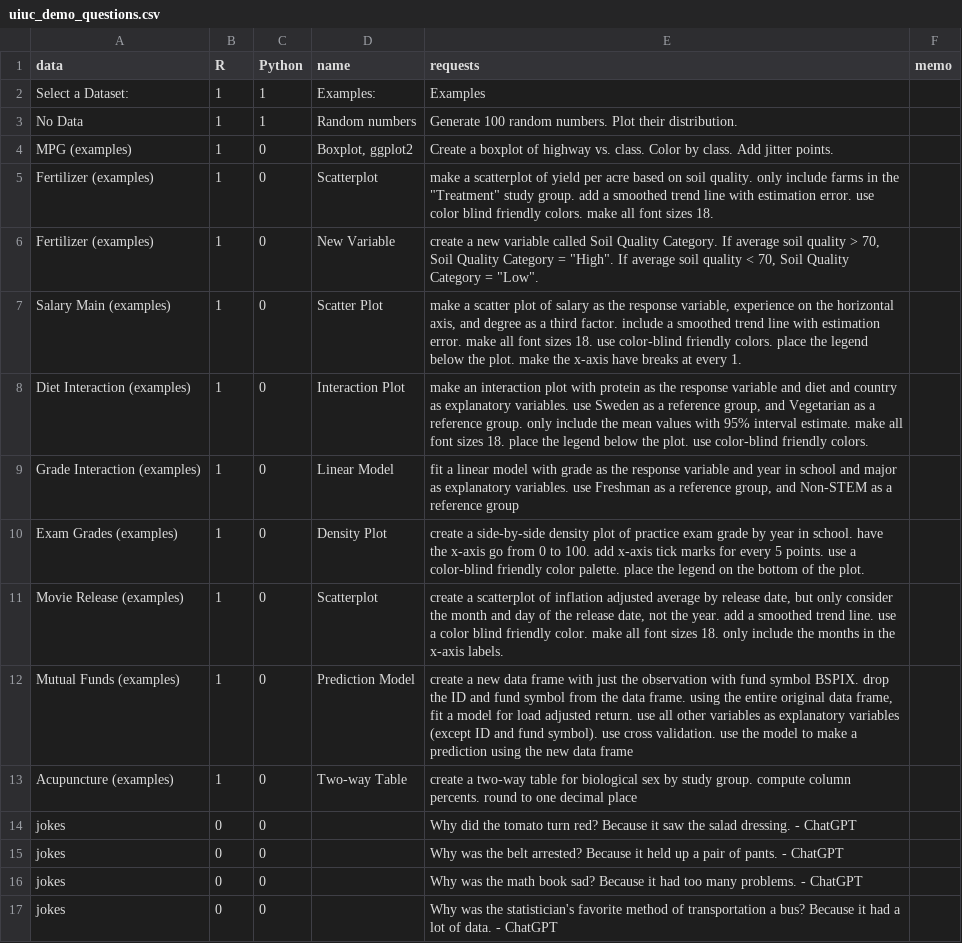
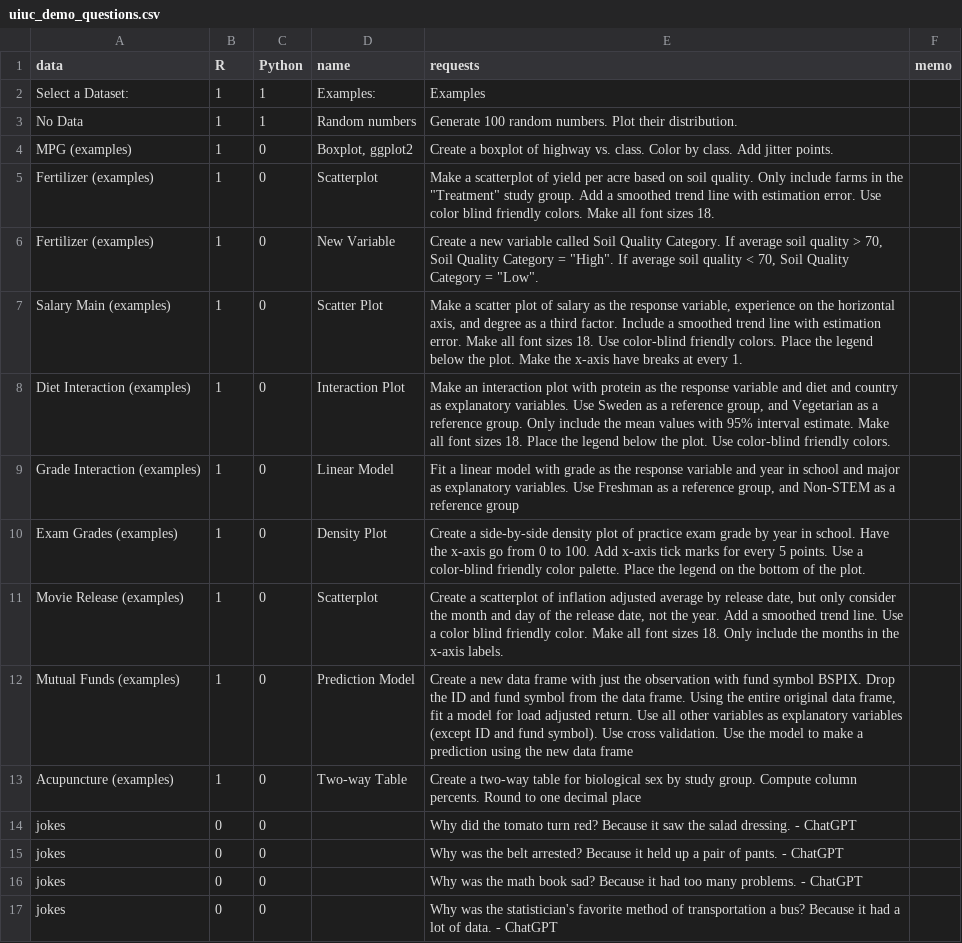
Before and after one commit to gexijin/RTutor, a CSV file: inst/app/www/uiuc_demo_questions.csv, drawn as a sheet; only a part is shown.

Commit message:
Fix button background color; Add space for report download buttons; Add case grammar to prompt examples

```diff
--- a/inst/app/www/uiuc_demo_questions.csv
+++ b/inst/app/www/uiuc_demo_questions.csv
@@ -4,11 +4,11 @@ No Data,1,1,Random numbers,Generate 100 random numbers. Plot their distribution.
 MPG (examples),1,0,"Boxplot, ggplot2",Create a boxplot of highway vs. class. Color by class. Add jitter points.,
-Fertilizer (examples),1,0,Scatterplot,"make a scatterplot of yield per acre based on soil quality. only include farms in the ""Treatment"" study group. add a smoothed trend line with estimation error. use color blind friendly colors. make all font sizes 18.",
-Fertilizer (examples),1,0,"New Variable","create a new variable called Soil Quality Category. If average soil quality > 70, Soil Quality Category = ""High"". If average soil quality < 70, Soil Quality Category = ""Low"".",
-Salary Main (examples),1,0,Scatter Plot,"make a scatter plot of salary as the response variable, experience on the horizontal axis, and degree as a third factor. include a smoothed trend line with estimation error. make all font sizes 18. use color-blind friendly colors. place the legend below the plot. make the x-axis have breaks at every 1.",
-Diet Interaction (examples),1,0,Interaction Plot,"make an interaction plot with protein as the response variable and diet and country as explanatory variables. use Sweden as a reference group, and Vegetarian as a reference group. only include the mean values with 95% interval estimate. make all font sizes 18. place the legend below the plot. use color-blind friendly colors.",
-Grade Interaction (examples),1,0,Linear Model,"fit a linear model with grade as the response variable and year in school and major as explanatory variables. use Freshman as a reference group, and Non-STEM as a reference group",
-Exam Grades (examples),1,0,Density Plot,"create a side-by-side density plot of practice exam grade by year in school. have the x-axis go from 0 to 100. add x-axis tick marks for every 5 points. use a color-blind friendly color palette. place the legend on the bottom of the plot.",
-Movie Release (examples),1,0,Scatterplot,"create a scatterplot of inflation adjusted average by release date, but only consider the month and day of the release date, not the year. add a smoothed trend line. use a color blind friendly color. make all font sizes 18. only include the months in the x-axis labels.",
-Mutual Funds (examples),1,0,Prediction Model,"create a new data frame with just the observation with fund symbol BSPIX. drop the ID and fund symbol from the data frame. using the entire original data frame, fit a model for load adjusted return. use all other variables as explanatory variables (except ID and fund symbol). use cross validation. use the model to make a prediction using the new data frame",
-Acupuncture (examples),1,0,Two-way Table,"create a two-way table for biological sex by study group. compute column percents. round to one decimal place",
+Fertilizer (examples),1,0,Scatterplot,"Make a scatterplot of yield per acre based on soil quality. Only include farms in the ""Treatment"" study group. Add a smoothed trend line with estimation error. Use color blind friendly colors. Make all font sizes 18.",
+Fertilizer (examples),1,0,"New Variable","Create a new variable called Soil Quality Category. If average soil quality > 70, Soil Quality Category = ""High"". If average soil quality < 70, Soil Quality Category = ""Low"".",
+Salary Main (examples),1,0,Scatter Plot,"Make a scatter plot of salary as the response variable, experience on the horizontal axis, and degree as a third factor. Include a smoothed trend line with estimation error. Make all font sizes 18. Use color-blind friendly colors. Place the legend below the plot. Make the x-axis have breaks at every 1.",
+Diet Interaction (examples),1,0,Interaction Plot,"Make an interaction plot with protein as the response variable and diet and country as explanatory variables. Use Sweden as a reference group, and Vegetarian as a reference group. Only include the mean values with 95% interval estimate. Make all font sizes 18. Place the legend below the plot. Use color-blind friendly colors.",
+Grade Interaction (examples),1,0,Linear Model,"Fit a linear model with grade as the response variable and year in school and major as explanatory variables. Use Freshman as a reference group, and Non-STEM as a reference group",
+Exam Grades (examples),1,0,Density Plot,"Create a side-by-side density plot of practice exam grade by year in school. Have the x-axis go from 0 to 100. Add x-axis tick marks for every 5 points. Use a color-blind friendly color palette. Place the legend on the bottom of the plot.",
+Movie Release (examples),1,0,Scatterplot,"Create a scatterplot of inflation adjusted average by release date, but only consider the month and day of the release date, not the year. Add a smoothed trend line. Use a color blind friendly color. Make all font sizes 18. Only include the months in the x-axis labels.",
+Mutual Funds (examples),1,0,Prediction Model,"Create a new data frame with just the observation with fund symbol BSPIX. Drop the ID and fund symbol from the data frame. Using the entire original data frame, fit a model for load adjusted return. Use all other variables as explanatory variables (except ID and fund symbol). Use cross validation. Use the model to make a prediction using the new data frame",
+Acupuncture (examples),1,0,Two-way Table,"Create a two-way table for biological sex by study group. Compute column percents. Round to one decimal place",
 jokes,0,0,,Why did the tomato turn red? Because it saw the salad dressing. - ChatGPT,
```
Also changed, not shown: 2 other files.
